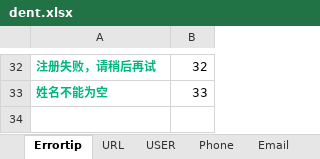
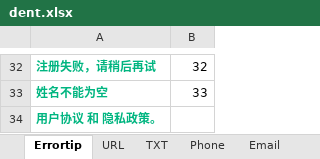
Before and after one commit to G2Bent/-POM-, an Excel workbook: DentTest/dent.xlsx, sheet Errortip, drawn as a sheet; only a part is shown, gaps mark what is left out; values as stored, in another font and other column widths than the file's, no borders; the diff names each change by its address in the sheet, - before the commit and + after, or states it on an @@ line.

```diff
--- a/DentTest/dent.xlsx (sheet Errortip)
+++ b/DentTest/dent.xlsx (sheet Errortip)
-sheet tab: USER
+sheet tab: TXT
+row 34: 用户协议 和 隐私政策。
```
Also changed, not shown: sheet TXT, sheet URL.
